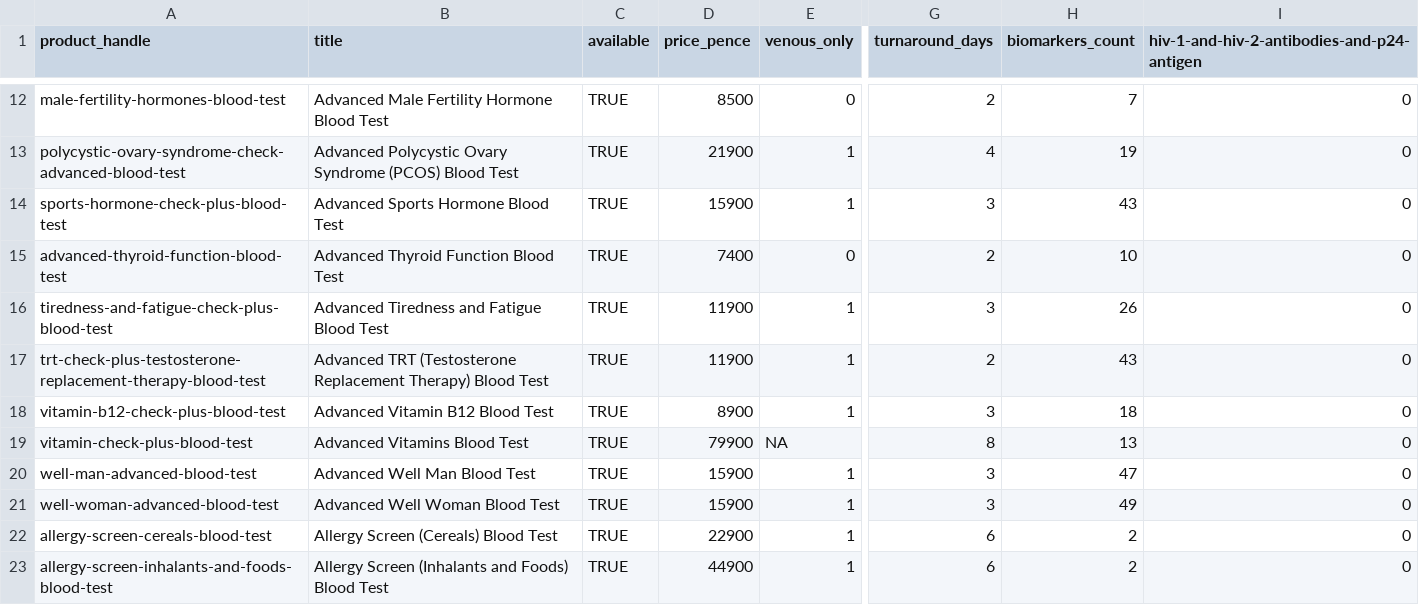
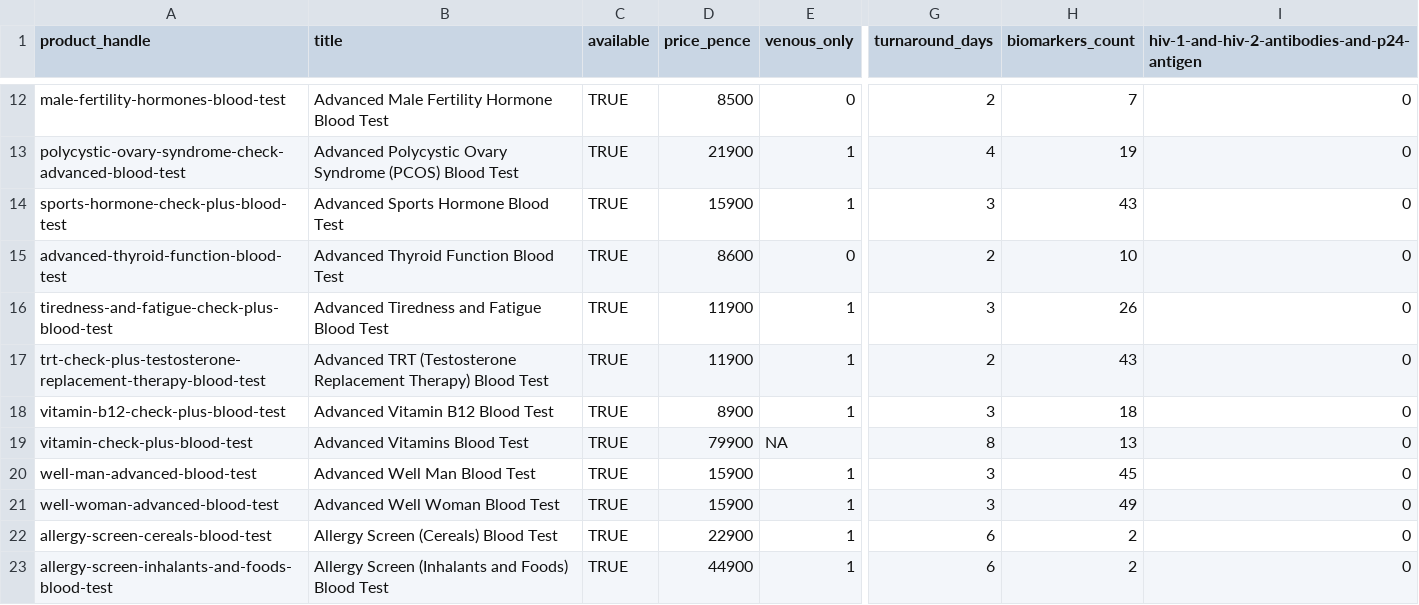
Before and after one commit to stupidpupil/medichecks_scraper, a CSV file: all_products.csv, drawn as a sheet; only a part is shown, gaps mark what is left out; the diff names each change by its address in the sheet, - before the commit and + after, or states it on an @@ line.

```diff
--- a/all_products.csv
+++ b/all_products.csv
-D15 (price_pence): 7400
+D15 (price_pence): 8600
-H20 (biomarkers_count): 47
+H20 (biomarkers_count): 45
```
Also changed, not shown: products.csv, 2 other files.
